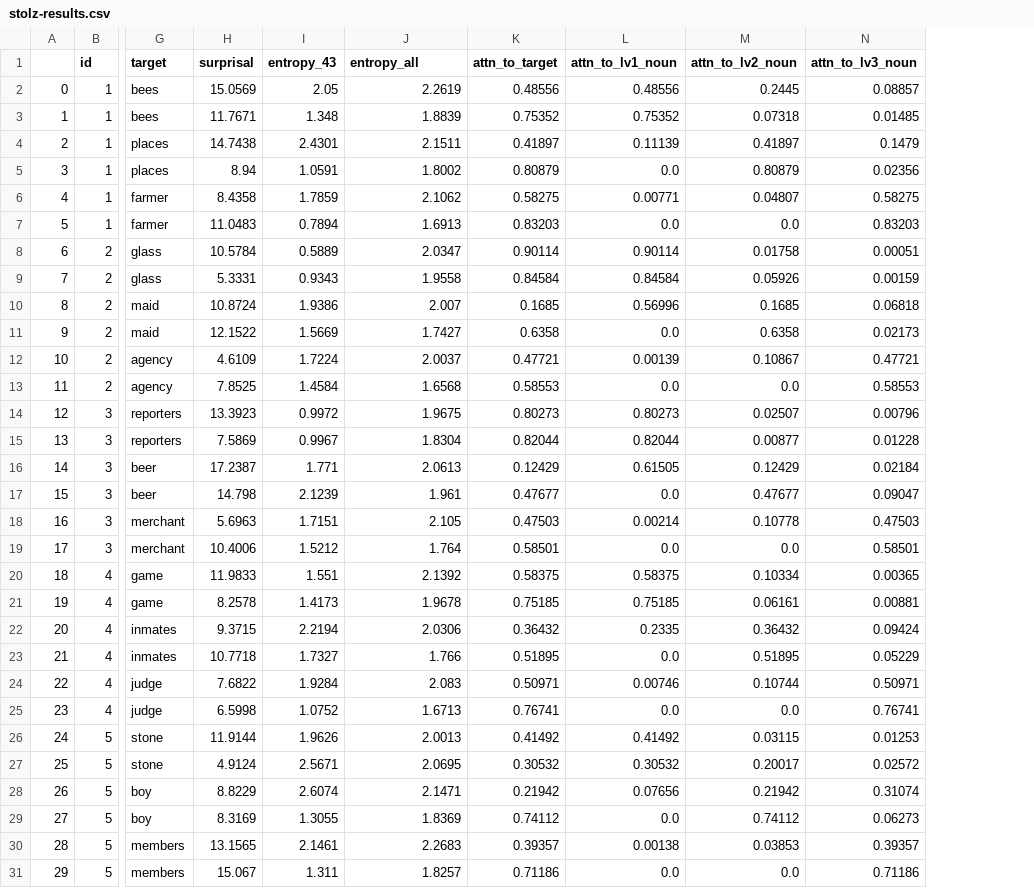
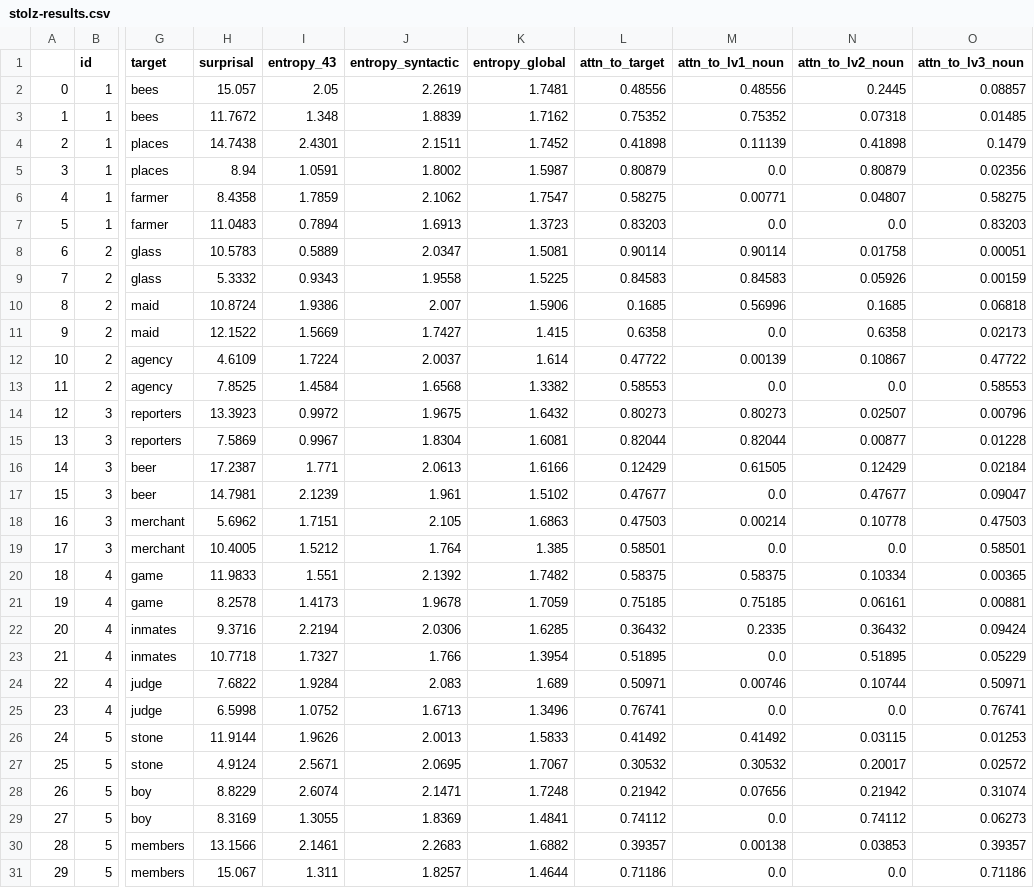
Before and after one commit to soohyunryu/memory-for-prediction, a CSV file: embeddings/results/stolz-results.csv, drawn as a sheet; only a part is shown, gaps mark what is left out; addresses are those after the commit; the diff covers the shown part only; the diff names each change by its address in the sheet, - before the commit and + after, or states it on an @@ line.

```diff
--- a/embeddings/results/stolz-results.csv
+++ b/embeddings/results/stolz-results.csv
+column K (entropy_global), rows 2-31: 1.7481 | 1.7162 | 1.7452 | 1.5987 | 1.7547 | 1.3723 | 1.5081 | 1.5225 | 1.5906 | 1.415 | 1.614 | 1.3382 | 1.6432 | 1.6081 | 1.6166 | 1.5102 | 1.6863 | 1.385 | 1.7482 | 1.7059 | 1.6285 | 1.3954 | 1.689 | 1.3496 | 1.5833 | 1.7067 | 1.7248 | 1.4841 | 1.6882 | 1.4644
-J1: entropy_all
+J1: entropy_syntactic
-H2 (surprisal): 15.0569
+H2 (surprisal): 15.057
-H3 (surprisal): 11.7671
+H3 (surprisal): 11.7672
-L4 (attn_to_target): 0.41897
+L4 (attn_to_target): 0.41898
-N4 (attn_to_lv2_noun): 0.41897
+N4 (attn_to_lv2_noun): 0.41898
-H8 (surprisal): 10.5784
+H8 (surprisal): 10.5783
-H9 (surprisal): 5.3331
+H9 (surprisal): 5.3332
-L9 (attn_to_target): 0.84584
+L9 (attn_to_target): 0.84583
-M9 (attn_to_lv1_noun): 0.84584
+M9 (attn_to_lv1_noun): 0.84583
-L12 (attn_to_target): 0.47721
+L12 (attn_to_target): 0.47722
-O12 (attn_to_lv3_noun): 0.47721
+O12 (attn_to_lv3_noun): 0.47722
-H17 (surprisal): 14.798
+H17 (surprisal): 14.7981
-H18 (surprisal): 5.6963
+H18 (surprisal): 5.6962
-H19 (surprisal): 10.4006
+H19 (surprisal): 10.4005
-H22 (surprisal): 9.3715
+H22 (surprisal): 9.3716
-H30 (surprisal): 13.1565
+H30 (surprisal): 13.1566
```
Also changed, not shown: 20 edited cells elsewhere in this file, embeddings/results/staub-results.csv.
